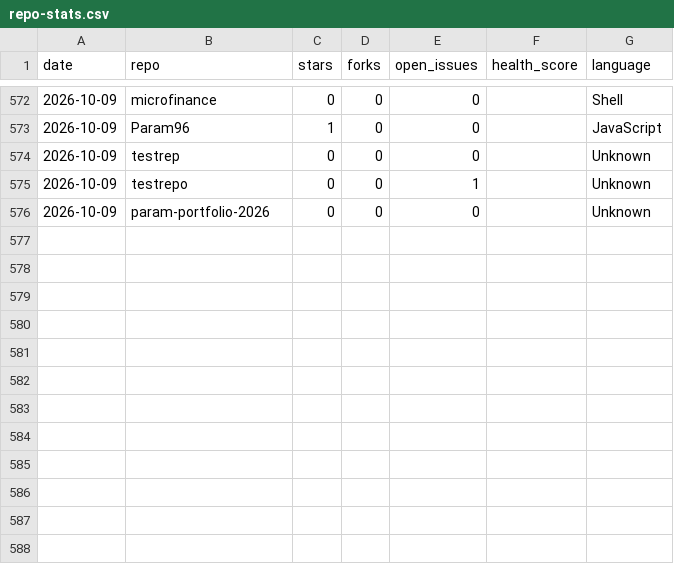
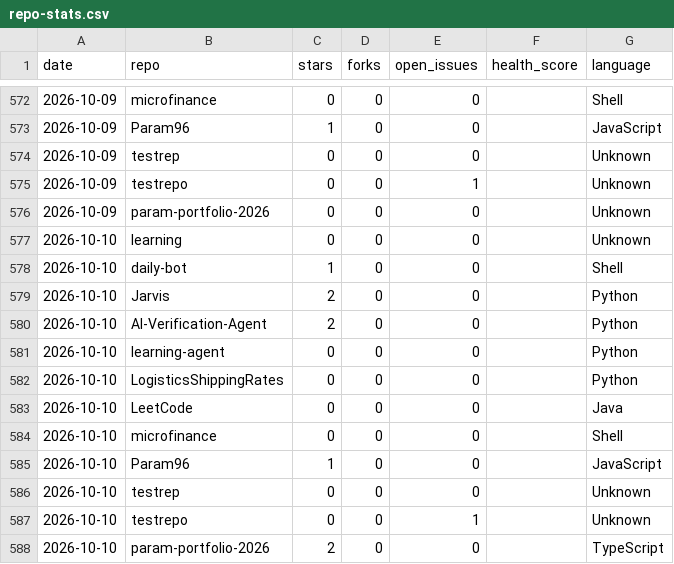
Before and after one commit to Param96/daily-bot, a CSV file: stats/repo-stats.csv, drawn as a sheet; only a part is shown, gaps mark what is left out.

Commit message:
chore: update daily repo stats dashboard

```diff
--- a/stats/repo-stats.csv
+++ b/stats/repo-stats.csv
@@ -576 +576,13 @@ date,repo,stars,forks,open_issues,health_score,language
 2026-10-09,param-portfolio-2026,0,0,0,,Unknown
+2026-10-10,learning,0,0,0,,Unknown
+2026-10-10,daily-bot,1,0,0,,Shell
+2026-10-10,Jarvis,2,0,0,,Python
+2026-10-10,AI-Verification-Agent,2,0,0,,Python
+2026-10-10,learning-agent,0,0,0,,Python
+2026-10-10,LogisticsShippingRates,0,0,0,,Python
+2026-10-10,LeetCode,0,0,0,,Java
+2026-10-10,microfinance,0,0,0,,Shell
+2026-10-10,Param96,1,0,0,,JavaScript
+2026-10-10,testrep,0,0,0,,Unknown
+2026-10-10,testrepo,0,0,1,,Unknown
+2026-10-10,param-portfolio-2026,2,0,0,,TypeScript
```
